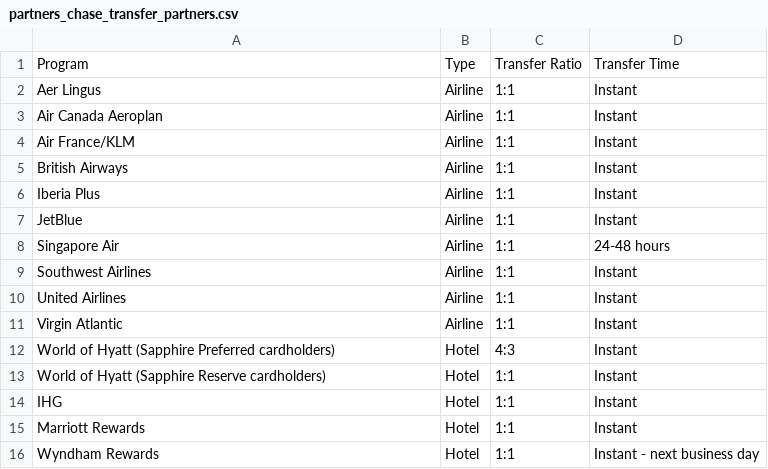
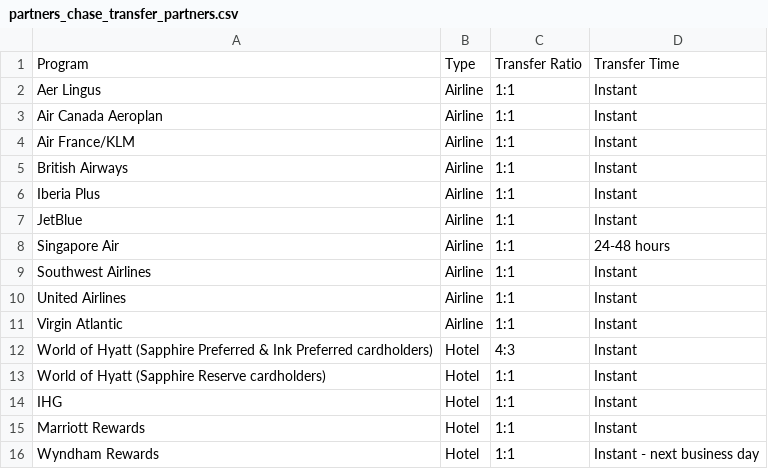
Before and after one commit to atmospyhere/bonuses, a CSV file: partners_chase_transfer_partners.csv, drawn as a sheet.

```diff
--- a/partners_chase_transfer_partners.csv
+++ b/partners_chase_transfer_partners.csv
@@ -11,3 +11,3 @@ United Airlines,Airline,1:1,Instant
 Virgin Atlantic,Airline,1:1,Instant
-World of Hyatt (Sapphire Preferred cardholders),Hotel,4:3,Instant
+World of Hyatt (Sapphire Preferred & Ink Preferred cardholders),Hotel,4:3,Instant
 World of Hyatt (Sapphire Reserve cardholders),Hotel,1:1,Instant
```
